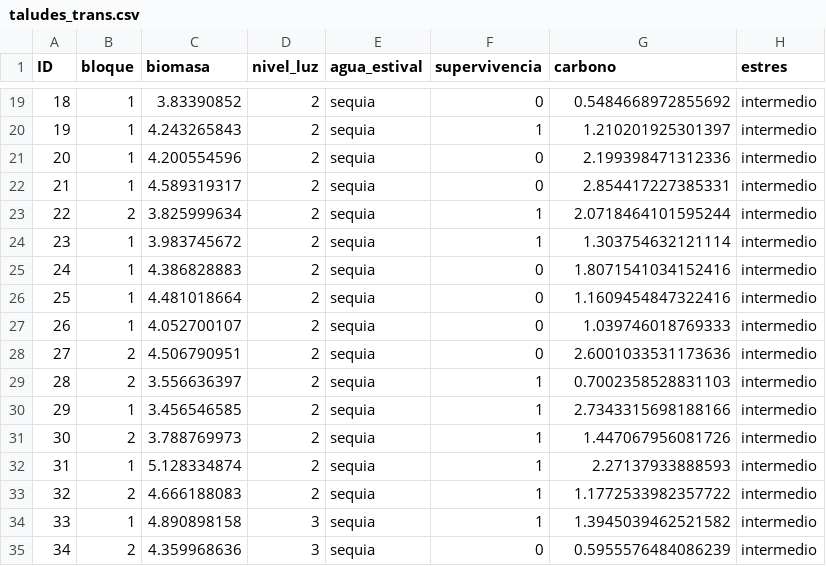
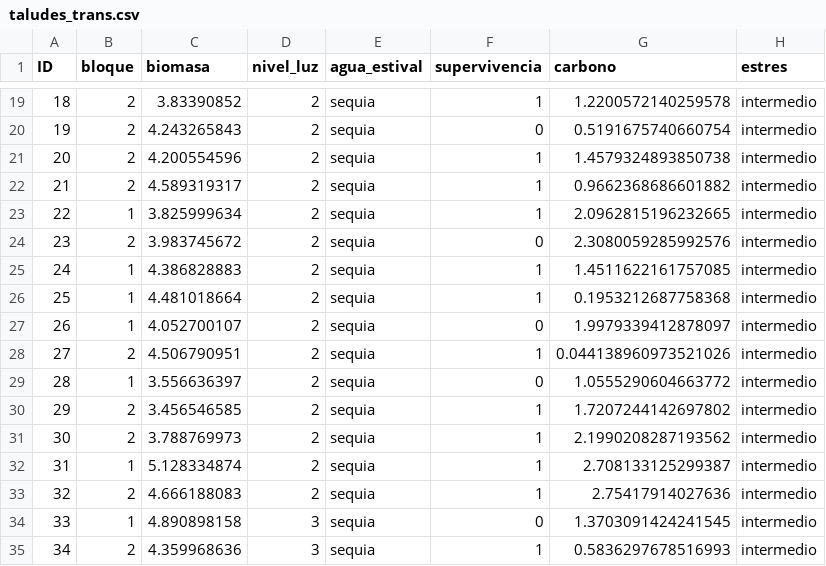
Before and after one commit to DatSciR/ciencia_datos, a CSV file: taludes_trans.csv, drawn as a sheet; only a part is shown, gaps mark what is left out; the diff covers the shown part only.

```diff
--- a/taludes_trans.csv
+++ b/taludes_trans.csv
@@ -19,17 +19,17 @@ ID;bloque;biomasa;nivel_luz;agua_estival;supervivencia;carbono;estres
-18;1;3.83390852;2;sequia;0;0.5484668972855692;intermedio
-19;1;4.243265843;2;sequia;1;1.210201925301397;intermedio
-20;1;4.200554596;2;sequia;0;2.199398471312336;intermedio
-21;1;4.589319317;2;sequia;0;2.854417227385331;intermedio
-22;2;3.825999634;2;sequia;1;2.0718464101595244;intermedio
-23;1;3.983745672;2;sequia;1;1.303754632121114;intermedio
-24;1;4.386828883;2;sequia;0;1.8071541034152416;intermedio
-25;1;4.481018664;2;sequia;0;1.1609454847322416;intermedio
-26;1;4.052700107;2;sequia;0;1.039746018769333;intermedio
-27;2;4.506790951;2;sequia;0;2.6001033531173636;intermedio
-28;2;3.556636397;2;sequia;1;0.7002358528831103;intermedio
-29;1;3.456546585;2;sequia;1;2.7343315698188166;intermedio
-30;2;3.788769973;2;sequia;1;1.447067956081726;intermedio
-31;1;5.128334874;2;sequia;1;2.27137933888593;intermedio
-32;2;4.666188083;2;sequia;1;1.1772533982357722;intermedio
-33;1;4.890898158;3;sequia;1;1.3945039462521582;intermedio
-34;2;4.359968636;3;sequia;0;0.5955576484086239;intermedio
+18;2;3.83390852;2;sequia;1;1.2200572140259578;intermedio
+19;2;4.243265843;2;sequia;0;0.5191675740660754;intermedio
+20;2;4.200554596;2;sequia;1;1.4579324893850738;intermedio
+21;2;4.589319317;2;sequia;1;0.9662368686601882;intermedio
+22;1;3.825999634;2;sequia;1;2.0962815196232665;intermedio
+23;2;3.983745672;2;sequia;0;2.3080059285992576;intermedio
+24;1;4.386828883;2;sequia;1;1.4511622161757085;intermedio
+25;1;4.481018664;2;sequia;1;0.1953212687758368;intermedio
+26;1;4.052700107;2;sequia;0;1.9979339412878097;intermedio
+27;2;4.506790951;2;sequia;1;0.044138960973521026;intermedio
+28;1;3.556636397;2;sequia;0;1.0555290604663772;intermedio
+29;2;3.456546585;2;sequia;1;1.7207244142697802;intermedio
+30;2;3.788769973;2;sequia;1;2.1990208287193562;intermedio
+31;1;5.128334874;2;sequia;1;2.708133125299387;intermedio
+32;2;4.666188083;2;sequia;1;2.75417914027636;intermedio
+33;1;4.890898158;3;sequia;0;1.3703091424241545;intermedio
+34;2;4.359968636;3;sequia;1;0.5836297678516993;intermedio
```
Also changed, not shown: 146 edited cells elsewhere in this file, 3 other files.
